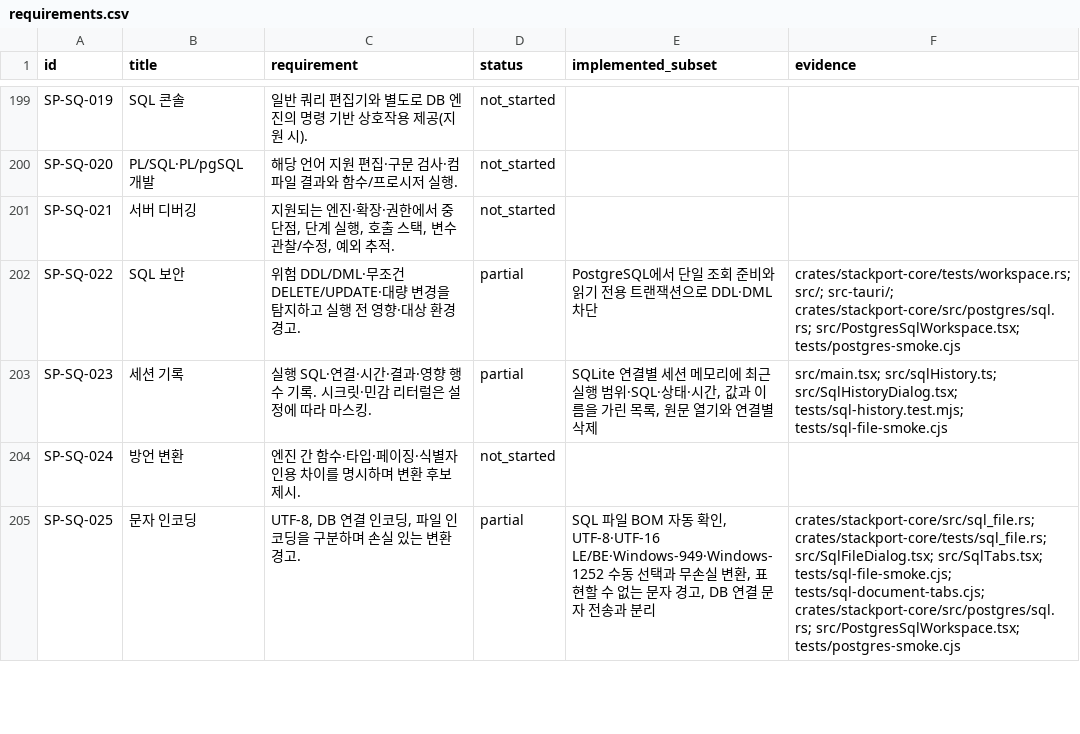
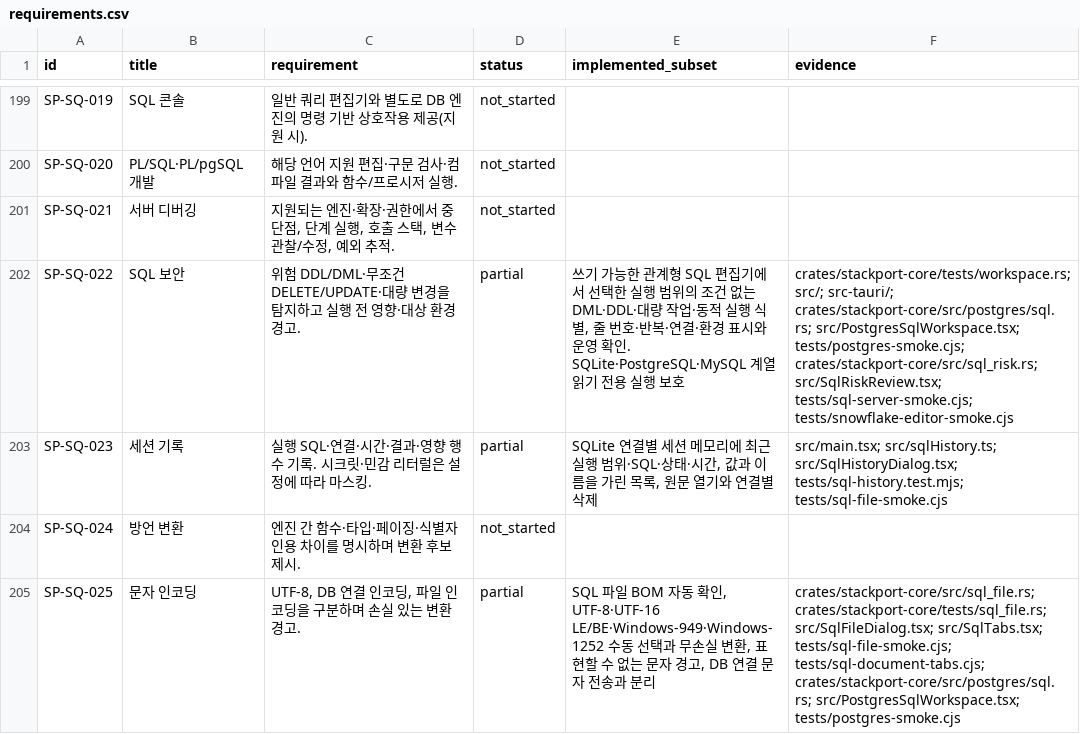
Before and after one commit to KimPolar/StackPort, a CSV file: docs/requirements.csv, drawn as a sheet; only a part is shown, gaps mark what is left out; the diff covers the shown part only.

Commit message:
feat: review risky SQL before execution

```diff
--- a/docs/requirements.csv
+++ b/docs/requirements.csv
@@ -201,3 +201,3 @@ SP-SQ-020,PL/SQL·PL/pgSQL 개발,해당 언어 지원 편집·구문 검사·
 SP-SQ-021,서버 디버깅,"지원되는 엔진·확장·권한에서 중단점, 단계 실행, 호출 스택, 변수 관찰/수정, 예외 추적.",not_started,,
-SP-SQ-022,SQL 보안,위험 DDL/DML·무조건 DELETE/UPDATE·대량 변경을 탐지하고 실행 전 영향·대상 환경 경고.,partial,PostgreSQL에서 단일 조회 준비와 읽기 전용 트랜잭션으로 DDL·DML 차단,crates/stackport-core/tests/workspace.rs; src/; src-tauri/; crates/stackport-core/src/postgres/sql.rs; src/PostgresSqlWorkspace.tsx; tests/postgres-smoke.cjs
+SP-SQ-022,SQL 보안,위험 DDL/DML·무조건 DELETE/UPDATE·대량 변경을 탐지하고 실행 전 영향·대상 환경 경고.,partial,"쓰기 가능한 관계형 SQL 편집기에서 선택한 실행 범위의 조건 없는 DML·DDL·대량 작업·동적 실행 식별, 줄 번호·반복·연결·환경 표시와 운영 확인. SQLite·PostgreSQL·MySQL 계열 읽기 전용 실행 보호",crates/stackport-core/tests/workspace.rs; src/; src-tauri/; crates/stackport-core/src/postgres/sql.rs; src/PostgresSqlWorkspace.tsx; tests/postgres-smoke.cjs; crates/stackport-core/src/sql_risk.rs; src/SqlRiskReview.tsx; tests/sql-server-smoke.cjs; tests/snowflake-editor-smoke.cjs
 SP-SQ-023,세션 기록,실행 SQL·연결·시간·결과·영향 행 수 기록. 시크릿·민감 리터럴은 설정에 따라 마스킹.,partial,"SQLite 연결별 세션 메모리에 최근 실행 범위·SQL·상태·시간, 값과 이름을 가린 목록, 원문 열기와 연결별 삭제",src/main.tsx; src/sqlHistory.ts; src/SqlHistoryDialog.tsx; tests/sql-history.test.mjs; tests/sql-file-smoke.cjs
```
Also changed, not shown: 4 edited cells elsewhere in this file, 27 other files.
